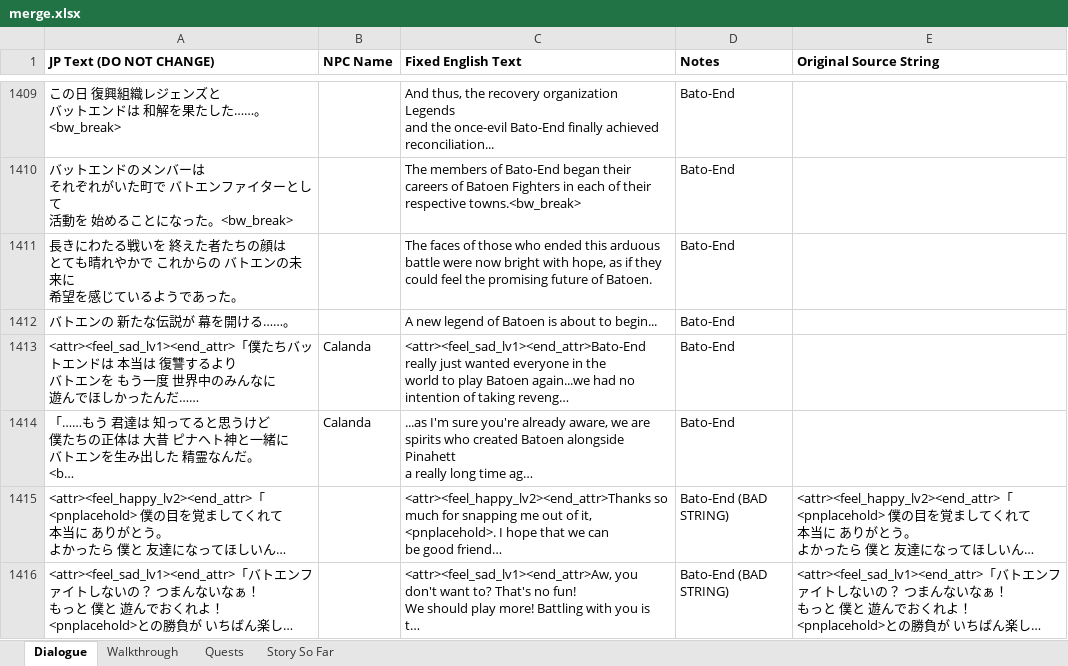
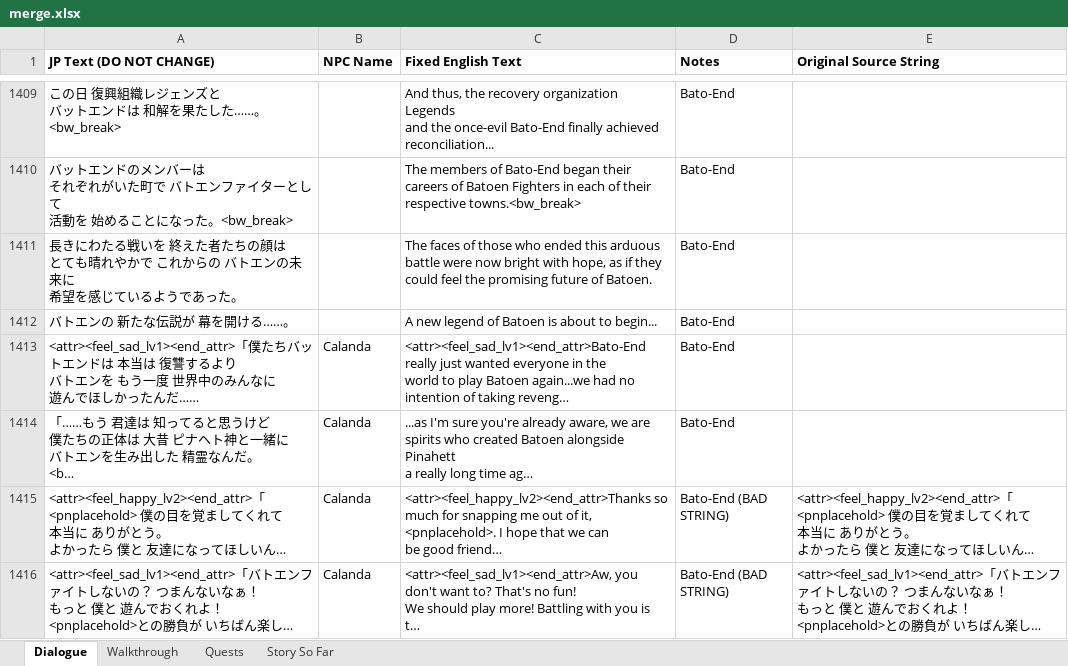
Before and after one commit to dqx-translation-project/dqx-custom-translations, an Excel workbook: csv/merge.xlsx, sheet Dialogue, drawn as a sheet; only a part is shown, gaps mark what is left out; long unchanged cells end in …; values as stored, in another font and other column widths than the file's, no borders; charts and pictures not drawn; the diff covers the shown part only; the diff names each change by its address in the sheet, - before the commit and + after, or states it on an @@ line.

Commit message:
more names (#176)
Co-authored-by: xshobux <xshobux@users.noreply.github.com>

```diff
--- a/csv/merge.xlsx (sheet Dialogue)
+++ b/csv/merge.xlsx (sheet Dialogue)
-B1415:B1416 (NPC Name): (empty)
+B1415:B1416 (NPC Name): Calanda
```
Also changed, not shown: 6 added rows elsewhere in this sheet, 2 other files.
